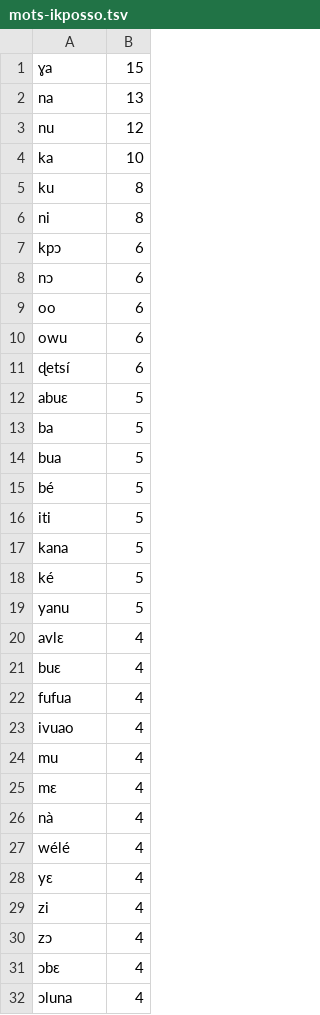
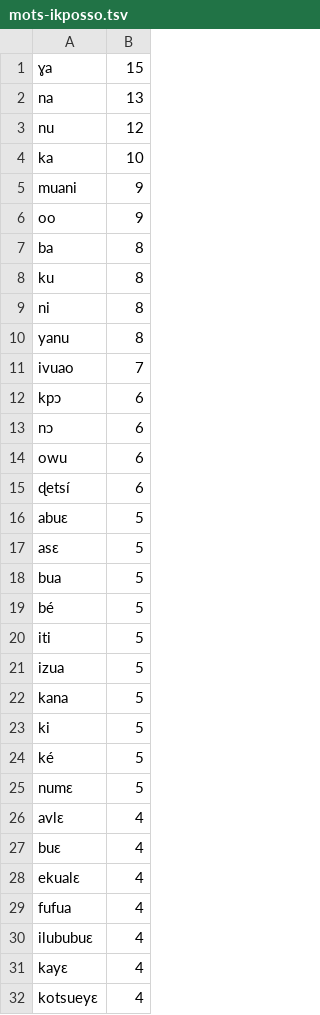
Before and after one commit to adomhub/ABUESA-IA-, a TSV file: clavier/mots-ikposso.tsv, drawn as a sheet; only a part is shown; the shorter side is filled out with more unchanged rows; the diff covers the shown part only.

```diff
--- a/clavier/mots-ikposso.tsv
+++ b/clavier/mots-ikposso.tsv
@@ -4,7 +4,11 @@ nu	12
 ka	10
+muani	9
+oo	9
+ba	8
 ku	8
 ni	8
+yanu	8
+ivuao	7
 kpɔ	6
 nɔ	6
-oo	6
 owu	6
@@ -12,3 +16,3 @@ owu	6
 abuɛ	5
-ba	5
+asɛ	5
 bua	5
@@ -16,8 +20,13 @@ bé	5
 iti	5
+izua	5
 kana	5
+ki	5
 ké	5
-yanu	5
+numɛ	5
 avlɛ	4
 buɛ	4
+ekualɛ	4
 fufua	4
-ivuao	4
+ilububuɛ	4
+kayɛ	4
+kotsueyɛ	4
```
Also changed, not shown: 38 added rows, 17 removed rows and 1 edited cell elsewhere in this file, dictionnaire-ikposso/source/wordlist.tsv, 2 other files.
